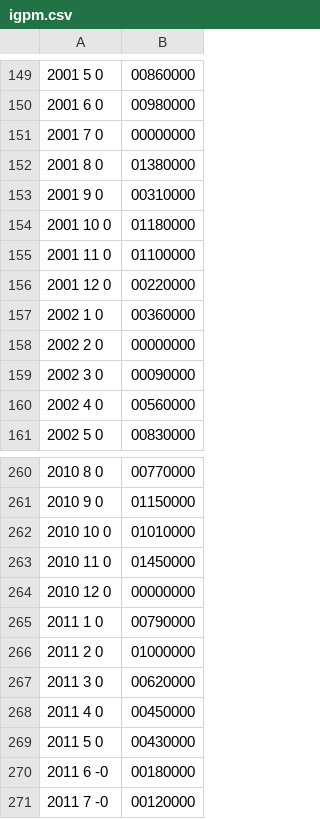
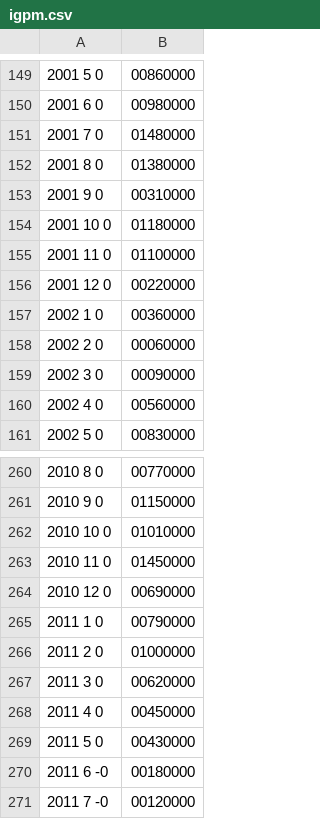
Before and after one commit to gersonfs/igpm, a CSV file: igpm.csv, drawn as a sheet; only a part is shown, gaps mark what is left out; the diff covers the shown part only.

```diff
--- a/igpm.csv
+++ b/igpm.csv
@@ -150,3 +150,3 @@
 2001	6	0,00980000
-2001	7	0,00000000
+2001	7	0,01480000
 2001	8	0,01380000
@@ -157,3 +157,3 @@
 2002	1	0,00360000
-2002	2	0,00000000
+2002	2	0,00060000
 2002	3	0,00090000
@@ -263,3 +263,3 @@
 2010	11	0,01450000
-2010	12	0,00000000
+2010	12	0,00690000
 2011	1	0,00790000
```
Also changed, not shown: 61 added rows, 13 removed rows and 9 edited cells elsewhere in this file, 1 other file.
